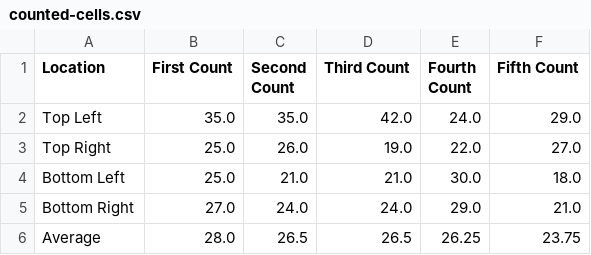
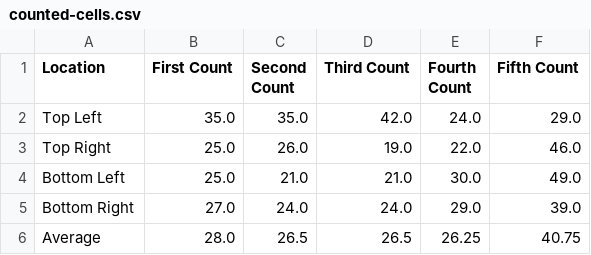
Before and after one commit to LoqmanSamani/tech-bio, a CSV file: cell-stress/exp2/counted-cells.csv, drawn as a sheet.

```diff
--- a/cell-stress/exp2/counted-cells.csv
+++ b/cell-stress/exp2/counted-cells.csv
@@ -2,5 +2,5 @@ Location,First Count,Second Count,Third Count,Fourth Count,Fifth Count
 Top Left,35.0,35.0,42.0,24.0,29.0
-Top Right,25.0,26.0,19.0,22.0,27.0
-Bottom Left,25.0,21.0,21.0,30.0,18.0
-Bottom Right,27.0,24.0,24.0,29.0,21.0
-Average,28.0,26.5,26.5,26.25,23.75
+Top Right,25.0,26.0,19.0,22.0,46.0
+Bottom Left,25.0,21.0,21.0,30.0,49.0
+Bottom Right,27.0,24.0,24.0,29.0,39.0
+Average,28.0,26.5,26.5,26.25,40.75
```
Also changed, not shown: 1 other file.
